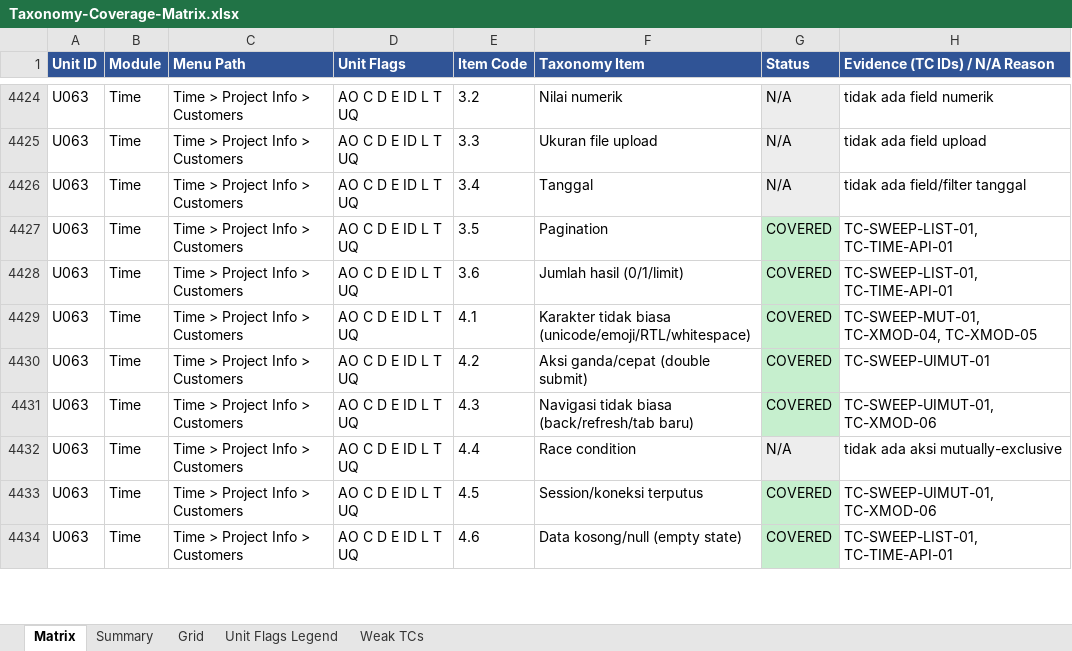
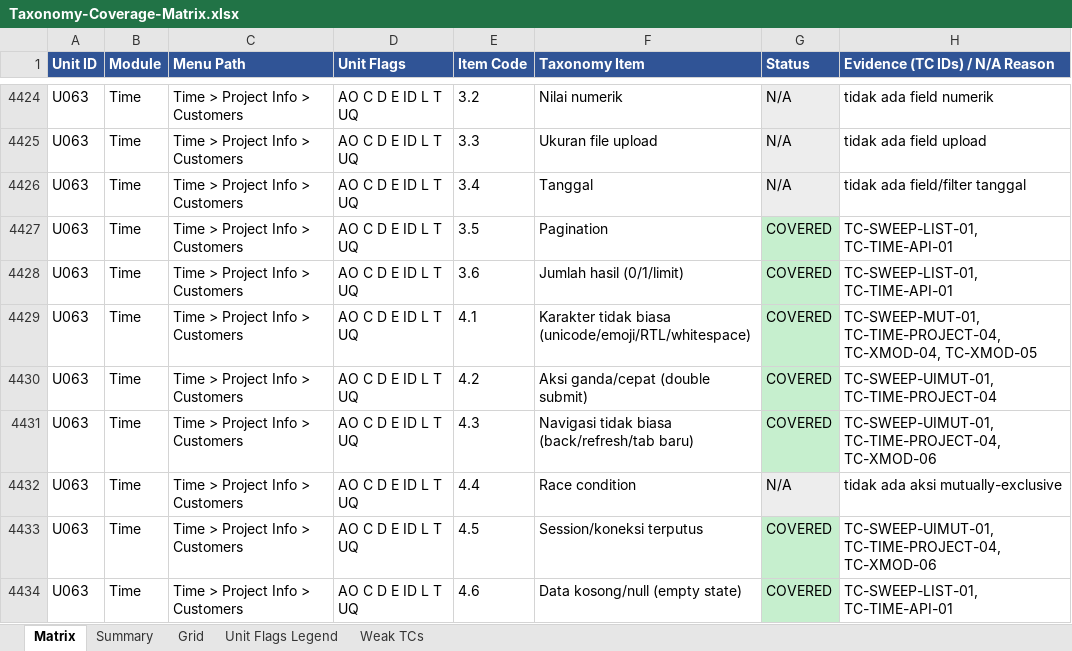
Before and after one commit to arsalwildan15/qa-portofolio, an Excel workbook: docs/Taxonomy-Coverage-Matrix.xlsx, sheet Matrix, drawn as a sheet; only a part is shown, gaps mark what is left out; values as stored, in another font and other column widths than the file's, no borders; the diff covers the shown part only; the diff names each change by its address in the sheet, - before the commit and + after, or states it on an @@ line.

```diff
--- a/docs/Taxonomy-Coverage-Matrix.xlsx (sheet Matrix)
+++ b/docs/Taxonomy-Coverage-Matrix.xlsx (sheet Matrix)
-H4429 (Evidence (TC IDs) / N/A Reason): TC-SWEEP-MUT-01, TC-XMOD-04, TC-XMOD-05
+H4429 (Evidence (TC IDs) / N/A Reason): TC-SWEEP-MUT-01, TC-TIME-PROJECT-04, TC-XMOD-04, TC-XMOD-05
-H4430 (Evidence (TC IDs) / N/A Reason): TC-SWEEP-UIMUT-01
+H4430 (Evidence (TC IDs) / N/A Reason): TC-SWEEP-UIMUT-01, TC-TIME-PROJECT-04
-H4431 (Evidence (TC IDs) / N/A Reason): TC-SWEEP-UIMUT-01, TC-XMOD-06
+H4431 (Evidence (TC IDs) / N/A Reason): TC-SWEEP-UIMUT-01, TC-TIME-PROJECT-04, TC-XMOD-06
-H4433 (Evidence (TC IDs) / N/A Reason): TC-SWEEP-UIMUT-01, TC-XMOD-06
+H4433 (Evidence (TC IDs) / N/A Reason): TC-SWEEP-UIMUT-01, TC-TIME-PROJECT-04, TC-XMOD-06
```
Also changed, not shown: 26 edited cells and cell formats elsewhere in this sheet, sheet Grid, docs/Bug-List.xlsx, 5 other files.
